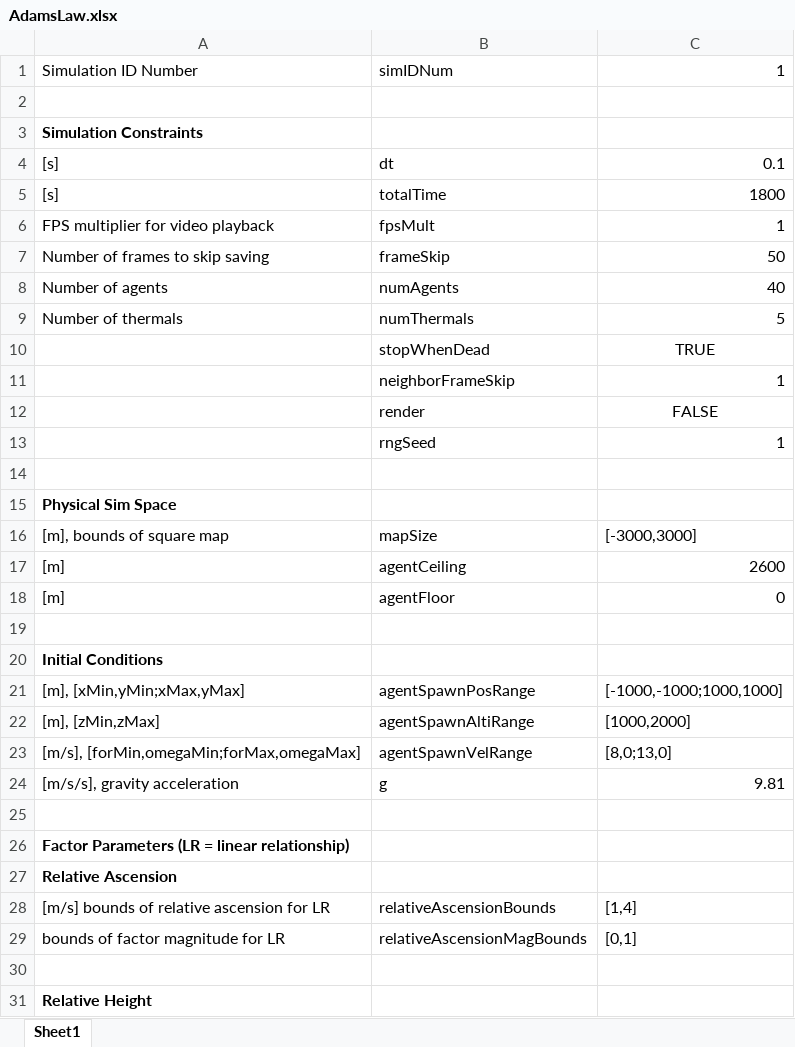
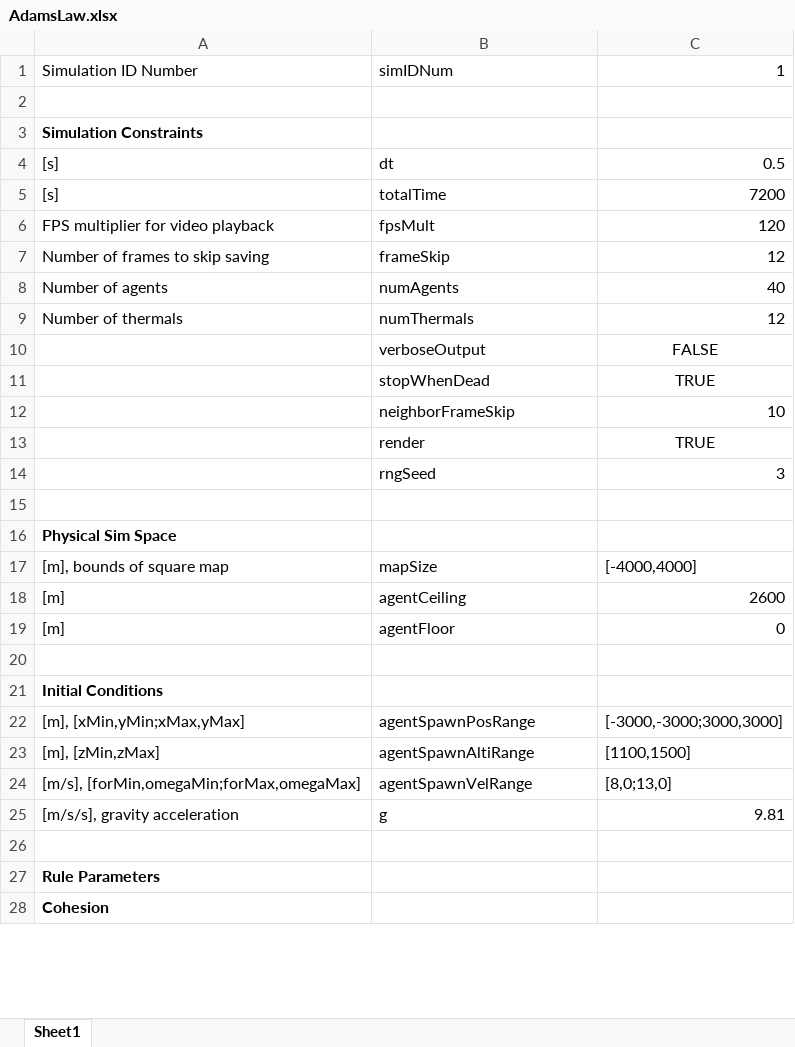
Before and after one commit to wvu-robotics/REU_MatlabSim, an Excel workbook: matlab/REU_2022/Topic_3_Soaring/Sim_Draft_1/Code_of_Laws/AdamsLaw.xlsx, sheet Sheet1, drawn as a sheet; only a part is shown; the shorter side is filled out with more unchanged rows; values as stored, in another font and other column widths than the file's, no borders; removed rows and columns are numbered as before the commit, all else as after; the diff covers the shown part only; the diff names each change by its address in the sheet, - before the commit and + after, or states it on an @@ line.

```diff
--- a/matlab/REU_2022/Topic_3_Soaring/Sim_Draft_1/Code_of_Laws/AdamsLaw.xlsx (sheet Sheet1)
+++ b/matlab/REU_2022/Topic_3_Soaring/Sim_Draft_1/Code_of_Laws/AdamsLaw.xlsx (sheet Sheet1)
-C4: 0.1
+C4: 0.5
-C5: 1800
+C5: 7200
-C6: 1
+C6: 120
-C7: 50
+C7: 12
-C9: 5
+C9: 12
+row 10:  | verboseOutput | FALSE
-C12: 1
+C12: 10
-C13: FALSE
+C13: TRUE
-C14: 1
+C14: 3
-C17: [-3000,3000]
+C17: [-4000,4000]
-C22: [-1000,-1000;1000,1000]
+C22: [-3000,-3000;3000,3000]
-C23: [1000,2000]
+C23: [1100,1500]
-row 26: Factor Parameters (LR = linear relationship)
-row 27: Relative Ascension
-row 28: [m/s] bounds of relative ascension for LR | relativeAscensionBounds | [1,4]
-row 29: bounds of factor magnitude for LR | relativeAscensionMagBounds | [0,1]
-row 30: (empty)
-row 31: Relative Height
```
Also changed, not shown: 12 added rows, 22 removed rows and 36 edited cells elsewhere in this sheet, formulas that keep their value, 2 other files.
